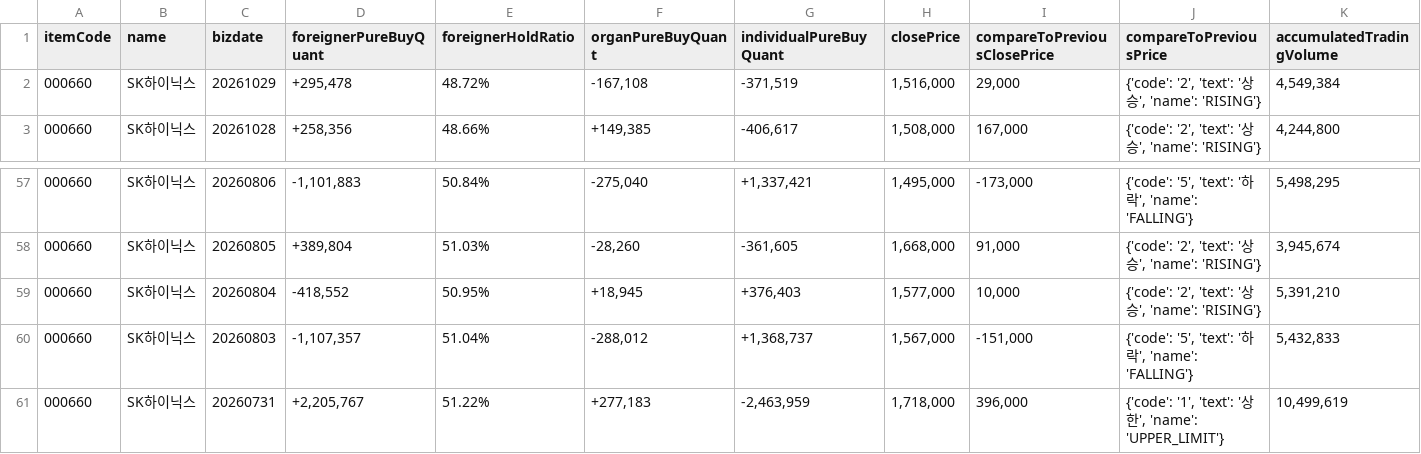
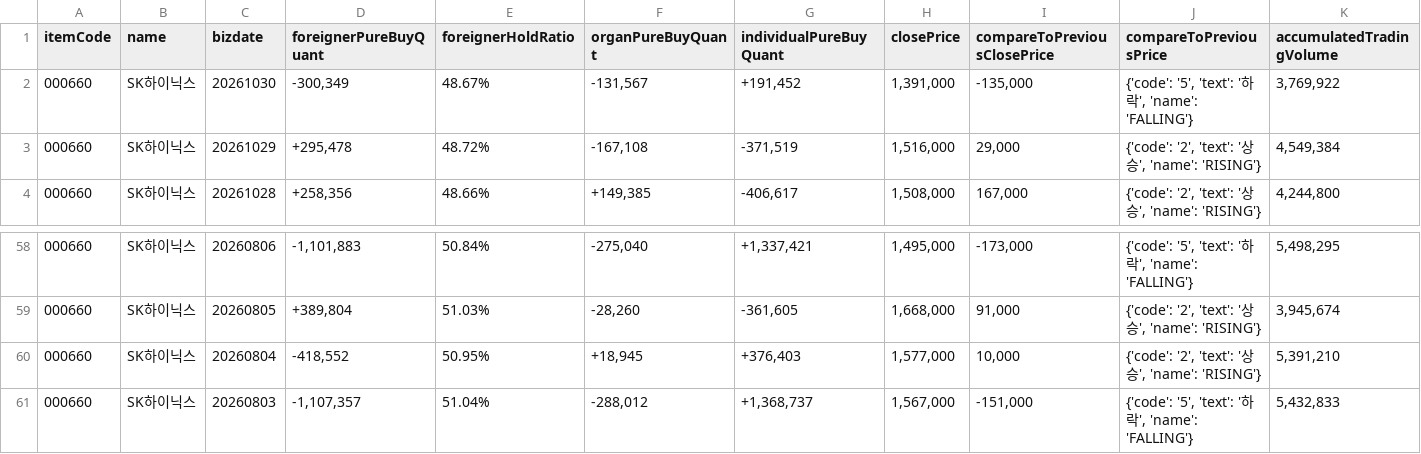
Before and after one commit to pures-lab/kal-flows, a CSV file: data/000660_naver_trend.csv, drawn as a sheet; only a part is shown, gaps mark what is left out; removed rows and columns are numbered as before the commit, all else as after; the diff names each change by its address in the sheet, - before the commit and + after, or states it on an @@ line.

```diff
--- a/data/000660_naver_trend.csv
+++ b/data/000660_naver_trend.csv
+row 2: 000660 | SK하이닉스 | 20261030 | -300,349 | 48.67% | -131,567 | +191,452 | 1,391,000 | -135,000 | {'code': '5', 'text': '하락', 'name': 'FALLING'} | 3,769,922
-row 61: 000660 | SK하이닉스 | 20260731 | +2,205,767 | 51.22% | +277,183 | -2,463,959 | 1,718,000 | 396,000 | {'code': '1', 'text': '상한', 'name': 'UPPER_LIMIT'} | 10,499,619
```
Also changed, not shown: data/036570_naver_trend.csv, data/krx/rank_KSQ_foreign.csv, 45 other files.
